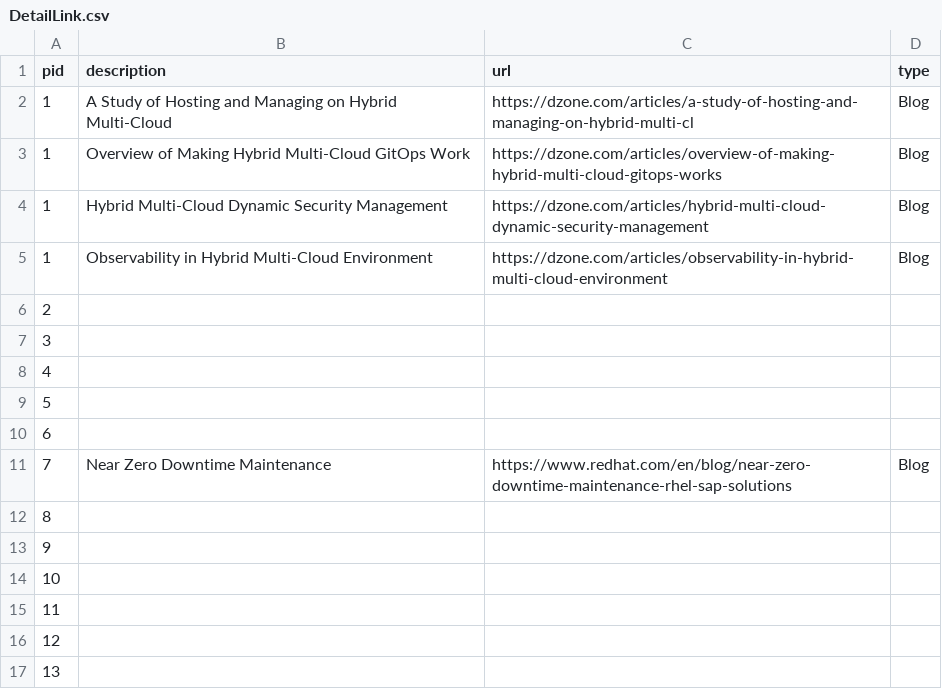
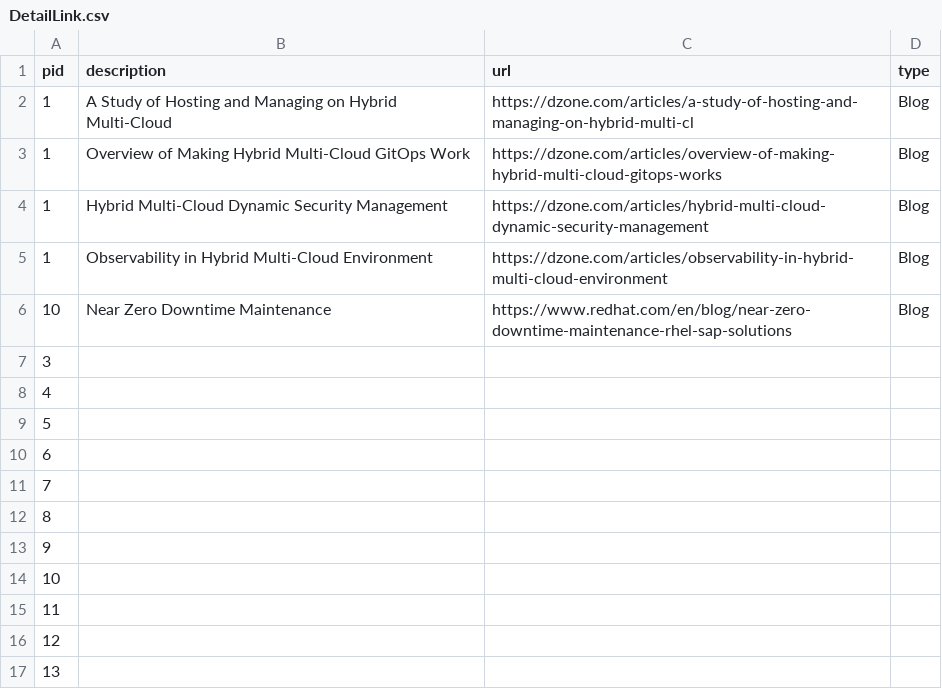
Before and after one commit to JackySu/SWENG-osspa-site, a CSV file: src/app/ArchitectureDetail/DetailLink.csv, drawn as a sheet; only a part is shown; removed rows and columns are numbered as before the commit, all else as after; the diff names each change by its address in the sheet, - before the commit and + after, or states it on an @@ line.

Commit message:
Update src/app/ArchitectureDetail/DetailLink.csv

```diff
--- a/src/app/ArchitectureDetail/DetailLink.csv
+++ b/src/app/ArchitectureDetail/DetailLink.csv
-row 6: 2
+row 6: 10 | Near Zero Downtime Maintenance | https://www.redhat.com/en/blog/near-zero-downtime-maintenance-rhel-sap-solutions | Blog
-row 11: 7 | Near Zero Downtime Maintenance | https://www.redhat.com/en/blog/near-zero-downtime-maintenance-rhel-sap-solutions | Blog
+row 11: 7
```
